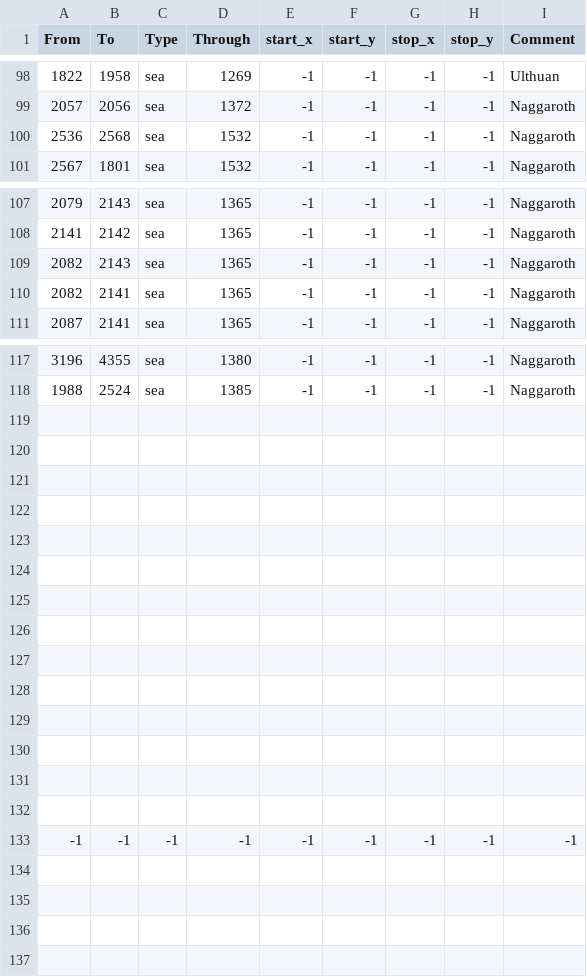
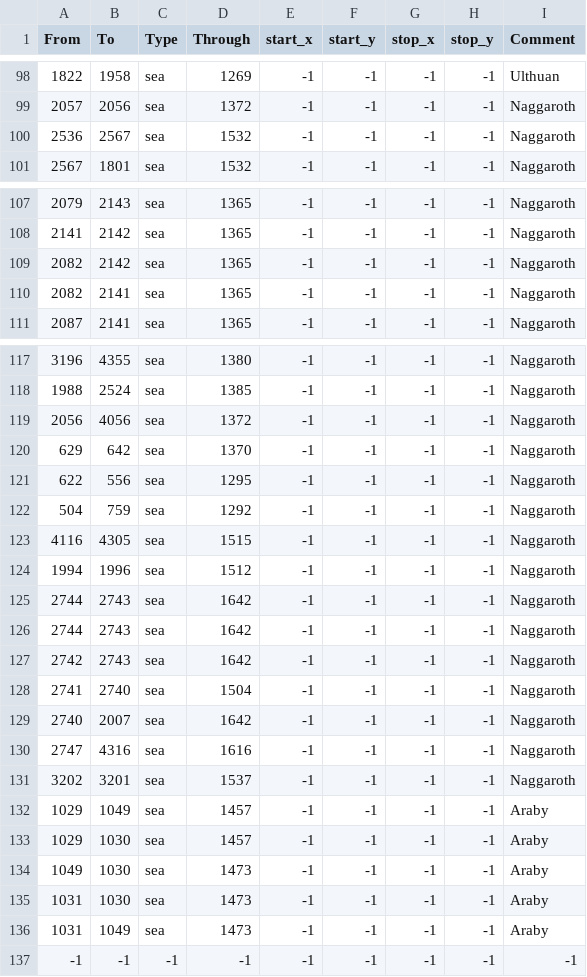
Before and after one commit to jeffreydgomez/warhammer_fantasy_universalis, a CSV file: map/adjacencies.csv, drawn as a sheet; only a part is shown, gaps mark what is left out.

```diff
--- a/map/adjacencies.csv
+++ b/map/adjacencies.csv
@@ -99,3 +99,3 @@ From;To;Type;Through;start_x;start_y;stop_x;stop_y;Comment
 2057;2056;sea;1372;-1;-1;-1;-1;Naggaroth
-2536;2568;sea;1532;-1;-1;-1;-1;Naggaroth
+2536;2567;sea;1532;-1;-1;-1;-1;Naggaroth
 2567;1801;sea;1532;-1;-1;-1;-1;Naggaroth
@@ -108,3 +108,3 @@ From;To;Type;Through;start_x;start_y;stop_x;stop_y;Comment
 2141;2142;sea;1365;-1;-1;-1;-1;Naggaroth
-2082;2143;sea;1365;-1;-1;-1;-1;Naggaroth
+2082;2142;sea;1365;-1;-1;-1;-1;Naggaroth
 2082;2141;sea;1365;-1;-1;-1;-1;Naggaroth
@@ -118,16 +118,20 @@ From;To;Type;Through;start_x;start_y;stop_x;stop_y;Comment
 1988;2524;sea;1385;-1;-1;-1;-1;Naggaroth
-
-
-
-
-
-
-
-
-
-
-
-
-
-
+2056;4056;sea;1372;-1;-1;-1;-1;Naggaroth
+629;642;sea;1370;-1;-1;-1;-1;Naggaroth
+622;556;sea;1295;-1;-1;-1;-1;Naggaroth
+504;759;sea;1292;-1;-1;-1;-1;Naggaroth
+4116;4305;sea;1515;-1;-1;-1;-1;Naggaroth
+1994;1996;sea;1512;-1;-1;-1;-1;Naggaroth
+2744;2743;sea;1642;-1;-1;-1;-1;Naggaroth
+2744;2743;sea;1642;-1;-1;-1;-1;Naggaroth
+2742;2743;sea;1642;-1;-1;-1;-1;Naggaroth
+2741;2740;sea;1504;-1;-1;-1;-1;Naggaroth
+2740;2007;sea;1642;-1;-1;-1;-1;Naggaroth
+2747;4316;sea;1616;-1;-1;-1;-1;Naggaroth
+3202;3201;sea;1537;-1;-1;-1;-1;Naggaroth
+1029;1049;sea;1457;-1;-1;-1;-1;Araby
+1029;1030;sea;1457;-1;-1;-1;-1;Araby
+1049;1030;sea;1473;-1;-1;-1;-1;Araby
+1031;1030;sea;1473;-1;-1;-1;-1;Araby
+1031;1049;sea;1473;-1;-1;-1;-1;Araby
 -1;-1;-1;-1;-1;-1;-1;-1;-1
```
Also changed, not shown: 10 other files.
